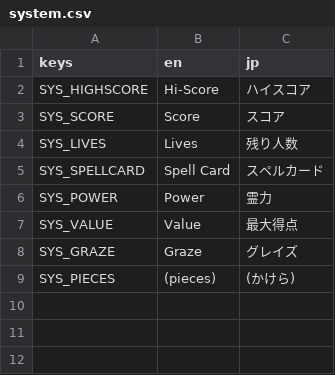
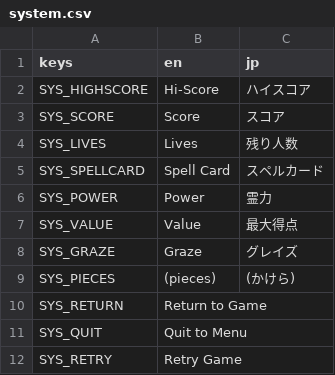
Before and after one commit to StahlReyn/th-jam-reflection-seija, a CSV file: languages/system/system.csv, drawn as a sheet; the diff names each change by its address in the sheet, - before the commit and + after, or states it on an @@ line.

Commit message:
basic pause menu

```diff
--- a/languages/system/system.csv
+++ b/languages/system/system.csv
+row 10: SYS_RETURN | Return to Game
+row 11: SYS_QUIT | Quit to Menu
+row 12: SYS_RETRY | Retry Game
```
Also changed, not shown: 8 other files.
